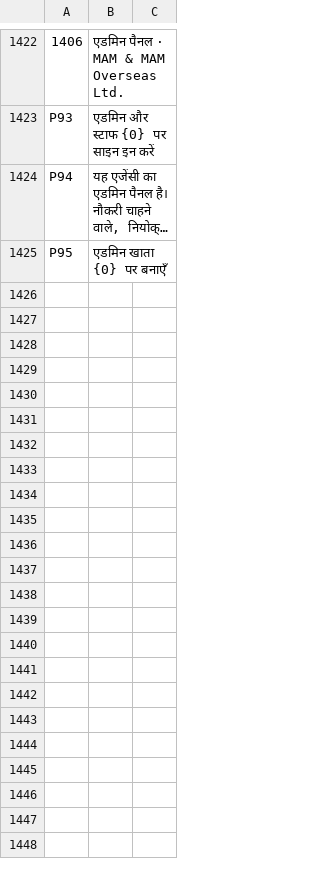
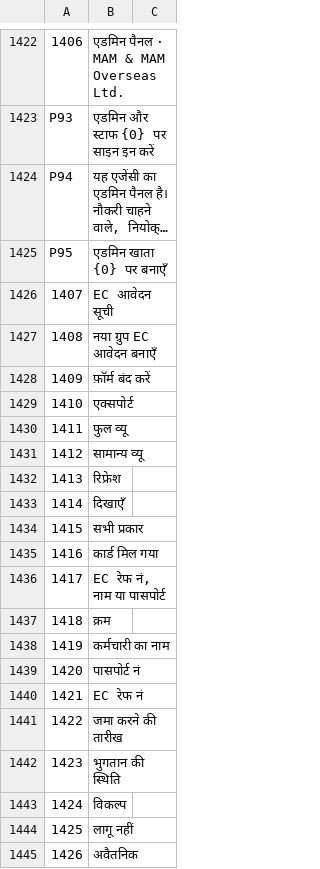
Before and after one commit to sjn6t9/migV33, a TSV file: i18n/hi.tsv, drawn as a sheet; only a part is shown, gaps mark what is left out; long unchanged cells end in …; the diff covers the shown part only; the diff names each change by its address in the sheet, - before the commit and + after, or states it on an @@ line.

```diff
--- a/i18n/hi.tsv
+++ b/i18n/hi.tsv
+row 1426: 1407 | EC आवेदन सूची
+row 1427: 1408 | नया ग्रुप EC आवेदन बनाएँ
+row 1428: 1409 | फ़ॉर्म बंद करें
+row 1429: 1410 | एक्सपोर्ट
+row 1430: 1411 | फुल व्यू
+row 1431: 1412 | सामान्य व्यू
+row 1432: 1413 | रिफ्रेश
+row 1433: 1414 | दिखाएँ
+row 1434: 1415 | सभी प्रकार
+row 1435: 1416 | कार्ड मिल गया
+row 1436: 1417 | EC रेफ नं, नाम या पासपोर्ट
+row 1437: 1418 | क्रम
+row 1438: 1419 | कर्मचारी का नाम
+row 1439: 1420 | पासपोर्ट नं
+row 1440: 1421 | EC रेफ नं
+row 1441: 1422 | जमा करने की तारीख
+row 1442: 1423 | भुगतान की स्थिति
+row 1443: 1424 | विकल्प
+row 1444: 1425 | लागू नहीं
+row 1445: 1426 | अवैतनिक
```
Also changed, not shown: 24 added rows elsewhere in this file, i18n/ar.tsv, i18n/bn.tsv, 15 other files.
